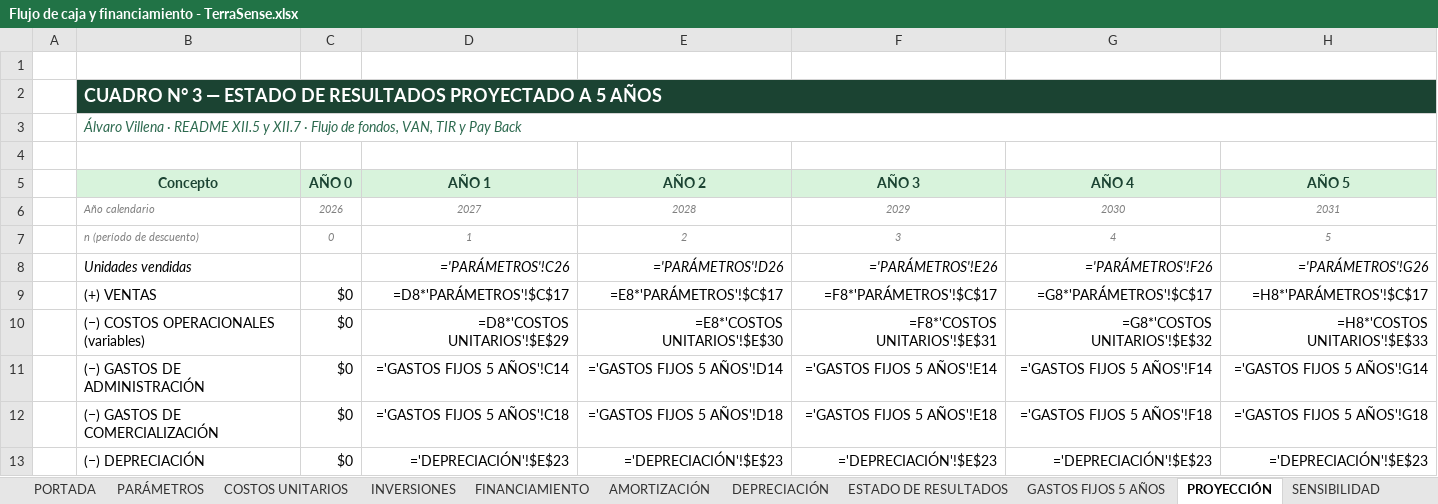
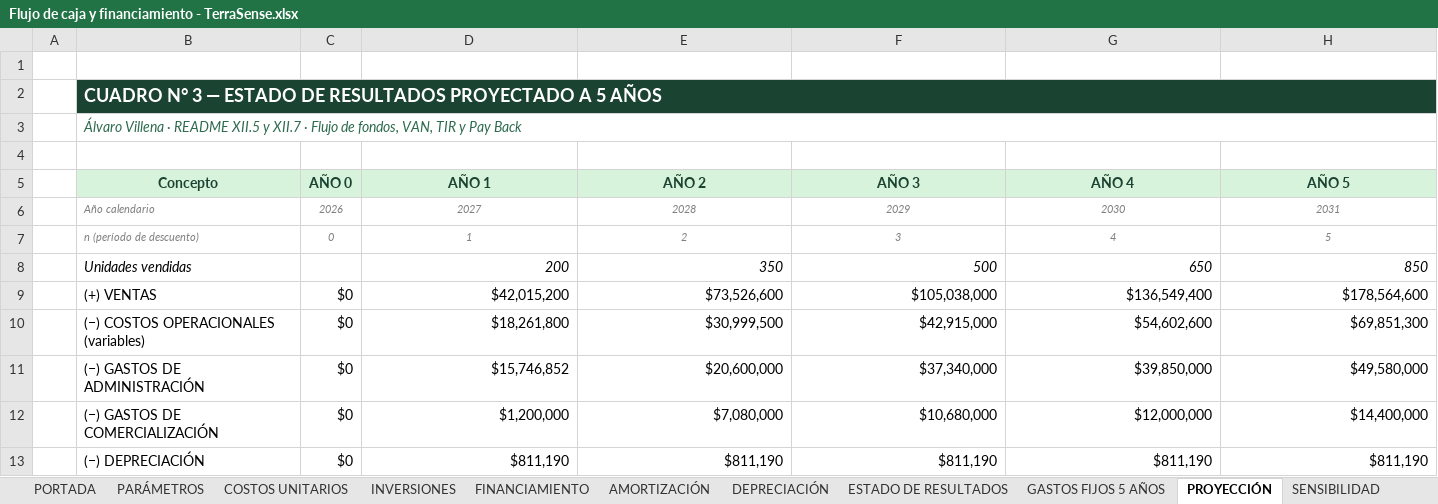
Before and after one commit to Alvarinhoooo7/TerraSence, an Excel workbook: Flujo de caja y financiamiento - TerraSense.xlsx, sheet PROYECCIÓN, drawn as a sheet; only a part is shown; values as stored, in another font and other column widths than the file's, no borders; formulas without a stored value are shown as written; the diff covers the shown part only; the diff names each change by its address in the sheet, - before the commit and + after, or states it on an @@ line.

```diff
--- a/Flujo de caja y financiamiento - TerraSense.xlsx (sheet PROYECCIÓN)
+++ b/Flujo de caja y financiamiento - TerraSense.xlsx (sheet PROYECCIÓN)
-D8 (AÑO 1): ='PARÁMETROS'!C26
+D8 (AÑO 1): 200
-E8 (AÑO 2): ='PARÁMETROS'!D26
+E8 (AÑO 2): 350
-F8 (AÑO 3): ='PARÁMETROS'!E26
+F8 (AÑO 3): 500
-G8 (AÑO 4): ='PARÁMETROS'!F26
+G8 (AÑO 4): 650
-H8 (AÑO 5): ='PARÁMETROS'!G26
+H8 (AÑO 5): 850
-D9 (AÑO 1): =D8*'PARÁMETROS'!$C$17
+D9 (AÑO 1): $42,015,200
-E9 (AÑO 2): =E8*'PARÁMETROS'!$C$17
+E9 (AÑO 2): $73,526,600
-F9 (AÑO 3): =F8*'PARÁMETROS'!$C$17
+F9 (AÑO 3): $105,038,000
-G9 (AÑO 4): =G8*'PARÁMETROS'!$C$17
+G9 (AÑO 4): $136,549,400
-H9 (AÑO 5): =H8*'PARÁMETROS'!$C$17
+H9 (AÑO 5): $178,564,600
-D10 (AÑO 1): =D8*'COSTOS UNITARIOS'!$E$29
+D10 (AÑO 1): $18,261,800
-E10 (AÑO 2): =E8*'COSTOS UNITARIOS'!$E$30
+E10 (AÑO 2): $30,999,500
-F10 (AÑO 3): =F8*'COSTOS UNITARIOS'!$E$31
+F10 (AÑO 3): $42,915,000
-G10 (AÑO 4): =G8*'COSTOS UNITARIOS'!$E$32
+G10 (AÑO 4): $54,602,600
-H10 (AÑO 5): =H8*'COSTOS UNITARIOS'!$E$33
+H10 (AÑO 5): $69,851,300
-D11 (AÑO 1): ='GASTOS FIJOS 5 AÑOS'!C14
+D11 (AÑO 1): $15,746,852
-E11 (AÑO 2): ='GASTOS FIJOS 5 AÑOS'!D14
+E11 (AÑO 2): $20,600,000
-F11 (AÑO 3): ='GASTOS FIJOS 5 AÑOS'!E14
+F11 (AÑO 3): $37,340,000
-G11 (AÑO 4): ='GASTOS FIJOS 5 AÑOS'!F14
+G11 (AÑO 4): $39,850,000
-H11 (AÑO 5): ='GASTOS FIJOS 5 AÑOS'!G14
+H11 (AÑO 5): $49,580,000
-D12 (AÑO 1): ='GASTOS FIJOS 5 AÑOS'!C18
+D12 (AÑO 1): $1,200,000
-E12 (AÑO 2): ='GASTOS FIJOS 5 AÑOS'!D18
+E12 (AÑO 2): $7,080,000
-F12 (AÑO 3): ='GASTOS FIJOS 5 AÑOS'!E18
+F12 (AÑO 3): $10,680,000
-G12 (AÑO 4): ='GASTOS FIJOS 5 AÑOS'!F18
+G12 (AÑO 4): $12,000,000
-H12 (AÑO 5): ='GASTOS FIJOS 5 AÑOS'!G18
+H12 (AÑO 5): $14,400,000
-D13 (AÑO 1): ='DEPRECIACIÓN'!$E$23
+D13 (AÑO 1): $811,190
-E13 (AÑO 2): ='DEPRECIACIÓN'!$E$23
+E13 (AÑO 2): $811,190
-F13 (AÑO 3): ='DEPRECIACIÓN'!$E$23
+F13 (AÑO 3): $811,190
-G13 (AÑO 4): ='DEPRECIACIÓN'!$E$23
+G13 (AÑO 4): $811,190
-H13 (AÑO 5): ='DEPRECIACIÓN'!$E$23
+H13 (AÑO 5): $811,190
```
Also changed, not shown: 80 edited cells elsewhere in this sheet, sheet DEPRECIACIÓN, sheet AMORTIZACIÓN, sheet INVERSIONES, sheet GASTOS FIJOS 5 AÑOS, sheet SENSIBILIDAD, sheet ESTADO DE RESULTADOS, 6 more sheets, 17 other files.
